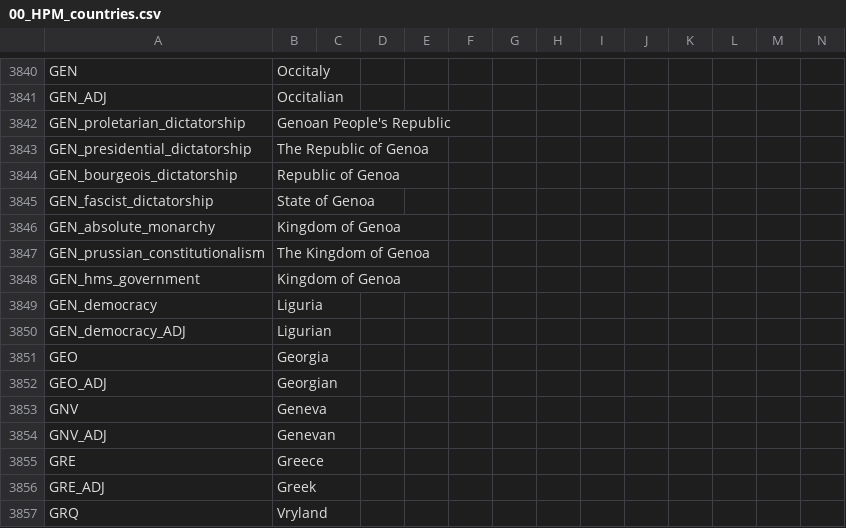
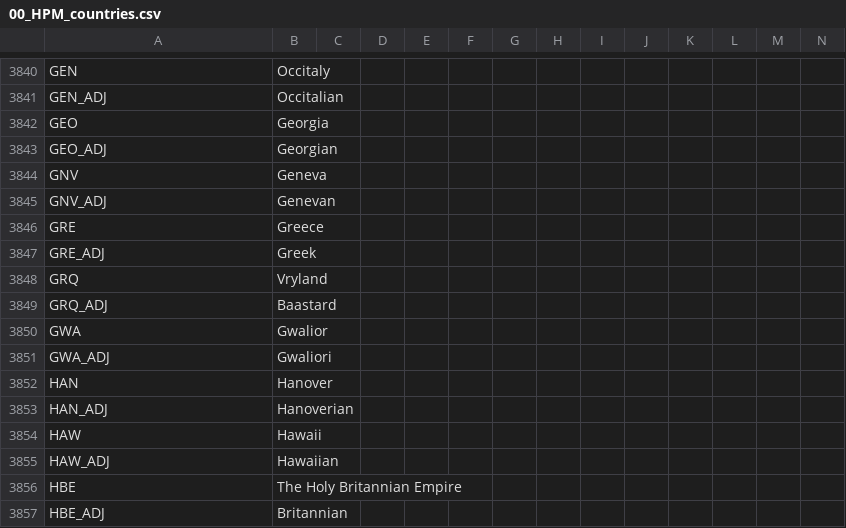
Before and after one commit to dougie500/DoD_Knockoff, a CSV file: localisation/00_HPM_countries.csv, drawn as a sheet; only a part is shown, gaps mark what is left out; the shorter side is filled out with more unchanged rows; rows hold the shown columns only; the diff names each change by its address in the sheet, - before the commit and + after, or states it on an @@ line.

```diff
--- a/localisation/00_HPM_countries.csv
+++ b/localisation/00_HPM_countries.csv
-row 3842: GEN_proletarian_dictatorship | Genoan People's Republic
-row 3843: GEN_presidential_dictatorship | The Republic of Genoa
-row 3844: GEN_bourgeois_dictatorship | Republic of Genoa
-row 3845: GEN_fascist_dictatorship | State of Genoa
-row 3846: GEN_absolute_monarchy | Kingdom of Genoa
-row 3847: GEN_prussian_constitutionalism | The Kingdom of Genoa
-row 3848: GEN_hms_government | Kingdom of Genoa
-row 3849: GEN_democracy | Liguria
-row 3850: GEN_democracy_ADJ | Ligurian
```
Also changed, not shown: 33 other files.
